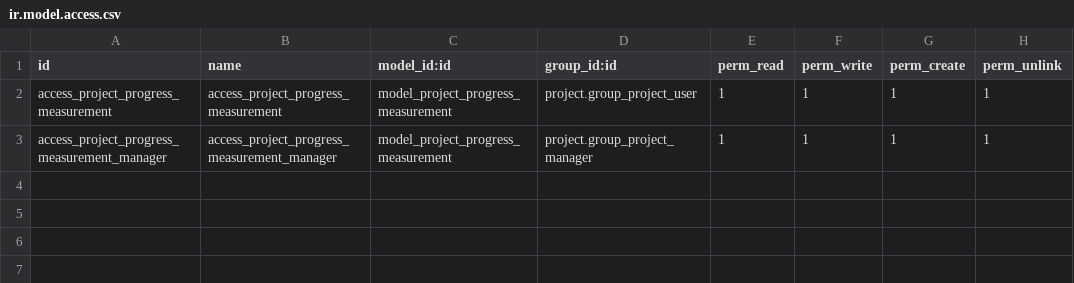
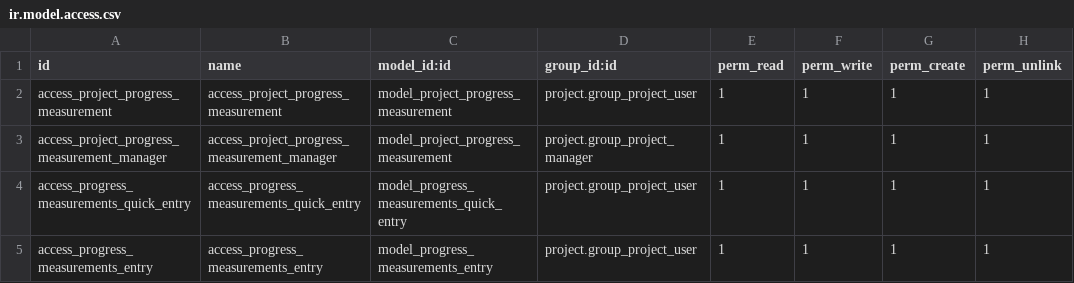
Before and after one commit to ForgeFlow/eficent-odoo-addons, a CSV file: project_progress_measurement/security/ir.model.access.csv, drawn as a sheet.

Commit message:
[MIG] project_progress_measurement: migration to 14.0

```diff
--- a/project_progress_measurement/security/ir.model.access.csv
+++ b/project_progress_measurement/security/ir.model.access.csv
@@ -3 +3,3 @@ access_project_progress_measurement,access_project_progress_measurement,model_pr
 access_project_progress_measurement_manager,access_project_progress_measurement_manager,model_project_progress_measurement,project.group_project_manager,1,1,1,1
+access_progress_measurements_quick_entry,access_progress_measurements_quick_entry,model_progress_measurements_quick_entry,project.group_project_user,1,1,1,1
+access_progress_measurements_entry,access_progress_measurements_entry,model_progress_measurements_entry,project.group_project_user,1,1,1,1
```
Also changed, not shown: 11 other files.
